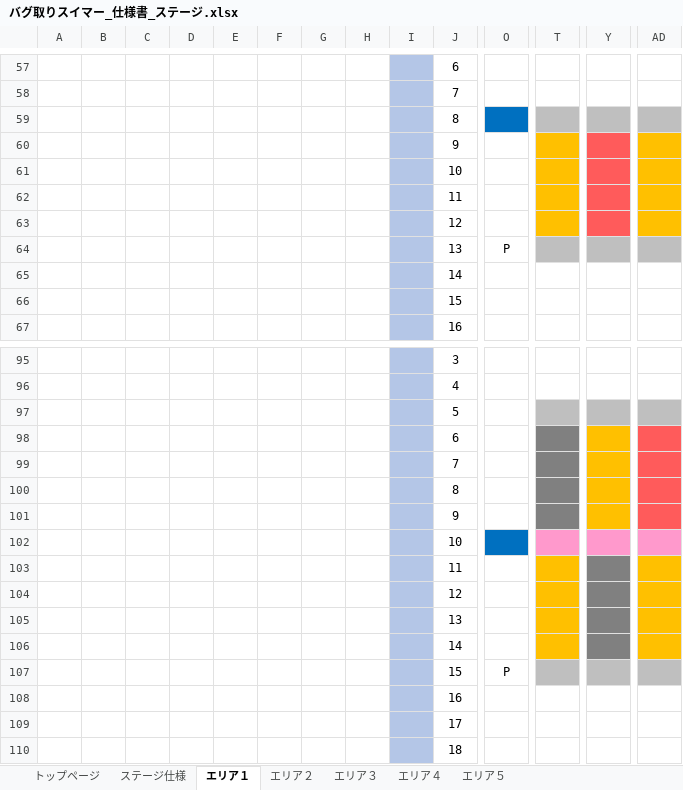
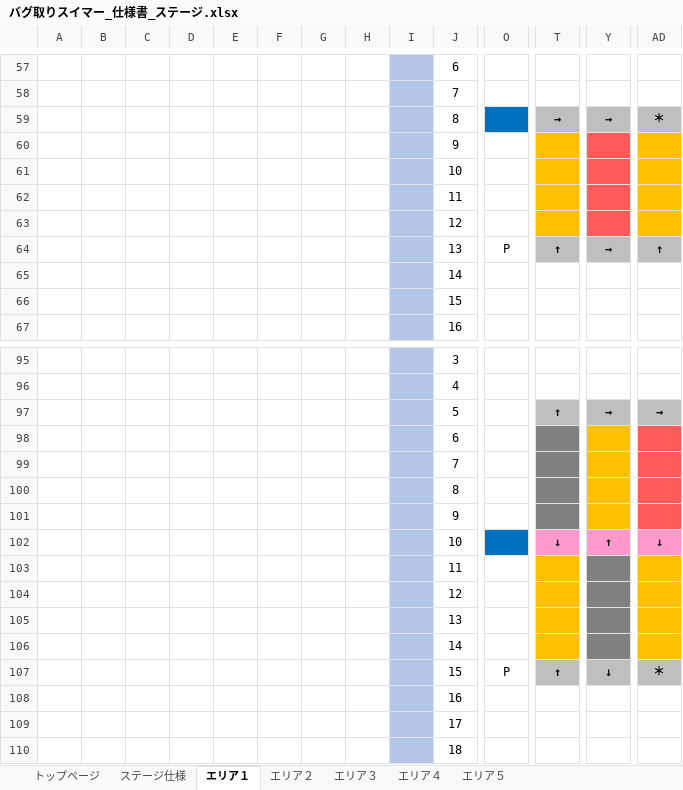
Before and after one commit to YuziMatsuda/Japan_Game_Award_2023, an Excel workbook: 仕様書/バグ取りスイマー_仕様書_ステージ.xlsx, sheet エリア１, drawn as a sheet; only a part is shown, gaps mark what is left out; values as stored, in another font and other column widths than the file's, no borders; charts and pictures not drawn; removed rows and columns are numbered as before the commit, all else as after; rows hold the shown columns only; the diff covers the shown part only; the diff names each change by its address in the sheet, - before the commit and + after, or states it on an @@ line.

```diff
--- a/仕様書/バグ取りスイマー_仕様書_ステージ.xlsx (sheet エリア１)
+++ b/仕様書/バグ取りスイマー_仕様書_ステージ.xlsx (sheet エリア１)
-row 59:  |  |  |  |  |  |  |  |  | 8
+row 59:  |  |  |  |  |  |  |  |  | 8 |  | → | → | ＊
-row 64:  |  |  |  |  |  |  |  |  | 13 | P
+row 64:  |  |  |  |  |  |  |  |  | 13 | P | ↑ | → | ↑
-row 97:  |  |  |  |  |  |  |  |  | 5
+row 97:  |  |  |  |  |  |  |  |  | 5 |  | ↑ | → | →
-row 102:  |  |  |  |  |  |  |  |  | 10
+row 102:  |  |  |  |  |  |  |  |  | 10 |  | ↓ | ↑ | ↓
-row 107:  |  |  |  |  |  |  |  |  | 15 | P
+row 107:  |  |  |  |  |  |  |  |  | 15 | P | ↑ | ↓ | ＊
```
Also changed, not shown: 1 added row, 1 removed row and 3 edited cells elsewhere in this sheet, sheet エリア５, sheet エリア４, sheet エリア２, sheet エリア３, sheet トップページ, charts or pictures.
